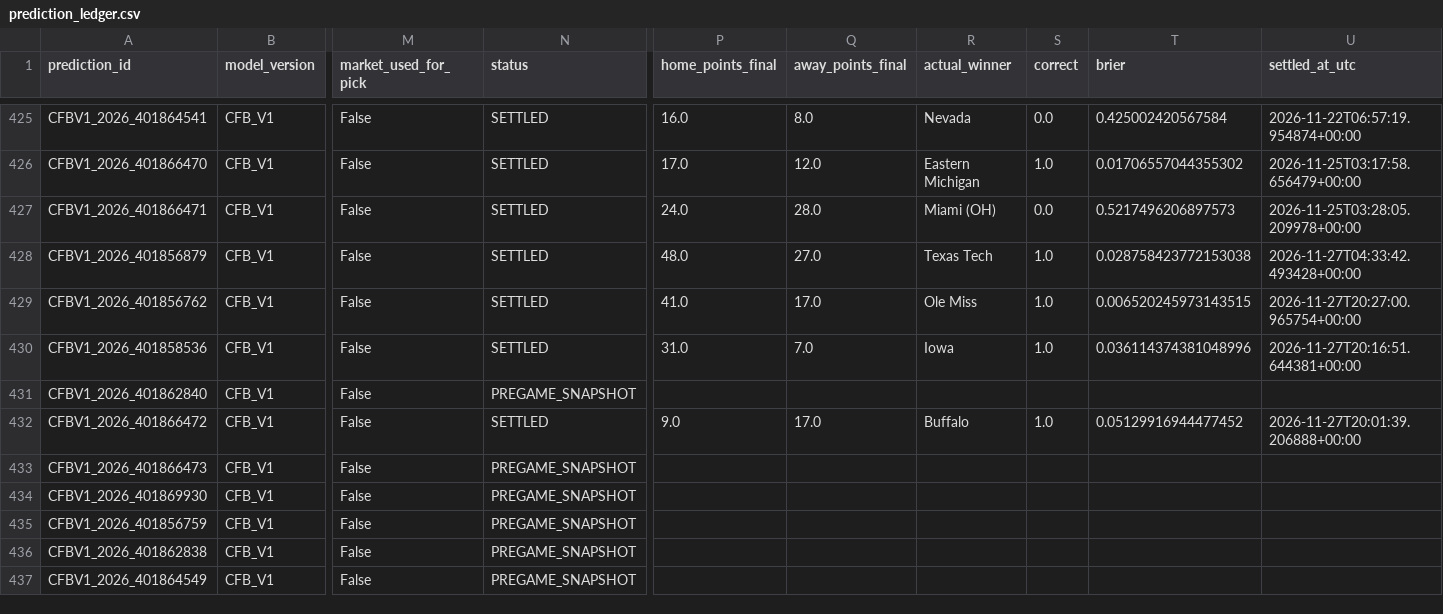
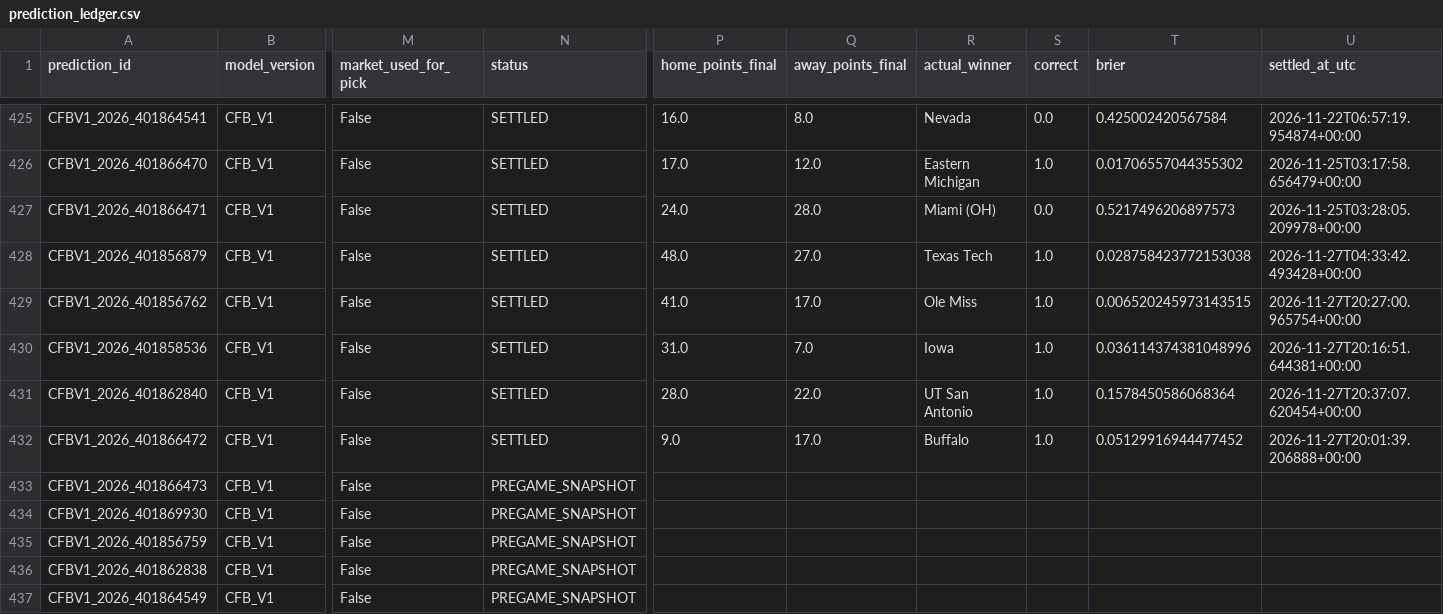
Before and after one commit to bp111301/bp-sports, a CSV file: data/cfb/ledger/prediction_ledger.csv, drawn as a sheet; only a part is shown, gaps mark what is left out; the diff names each change by its address in the sheet, - before the commit and + after, or states it on an @@ line.

```diff
--- a/data/cfb/ledger/prediction_ledger.csv
+++ b/data/cfb/ledger/prediction_ledger.csv
-N431 (status): PREGAME_SNAPSHOT
+N431 (status): SETTLED
-P431 (home_points_final): (empty)
+P431 (home_points_final): 28.0
-Q431 (away_points_final): (empty)
+Q431 (away_points_final): 22.0
-R431 (actual_winner): (empty)
+R431 (actual_winner): UT San Antonio
-S431 (correct): (empty)
+S431 (correct): 1.0
-T431 (brier): (empty)
+T431 (brier): 0.1578450586068364
-U431 (settled_at_utc): (empty)
+U431 (settled_at_utc): 2026-11-27T20:37:07.620454+00:00
```
Also changed, not shown: data/cfb/v2_shadow/verified_prediction_ledger.csv, 3 other files.
